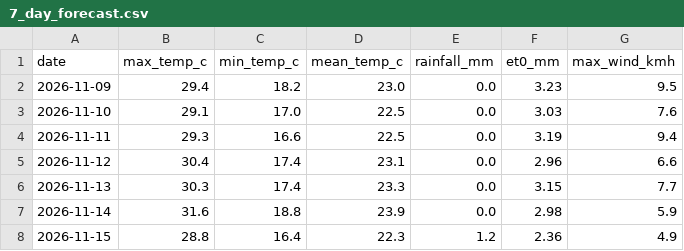
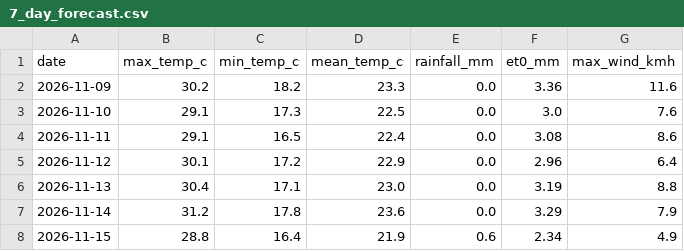
Before and after one commit to MansiDA09/AgriSense, a CSV file: data/7_day_forecast.csv, drawn as a sheet.

```diff
--- a/data/7_day_forecast.csv
+++ b/data/7_day_forecast.csv
@@ -1,8 +1,8 @@
 date,max_temp_c,min_temp_c,mean_temp_c,rainfall_mm,et0_mm,max_wind_kmh
-2026-11-09,29.4,18.2,23.0,0.0,3.23,9.5
-2026-11-10,29.1,17.0,22.5,0.0,3.03,7.6
-2026-11-11,29.3,16.6,22.5,0.0,3.19,9.4
-2026-11-12,30.4,17.4,23.1,0.0,2.96,6.6
-2026-11-13,30.3,17.4,23.3,0.0,3.15,7.7
-2026-11-14,31.6,18.8,23.9,0.0,2.98,5.9
-2026-11-15,28.8,16.4,22.3,1.2,2.36,4.9
+2026-11-09,30.2,18.2,23.3,0.0,3.36,11.6
+2026-11-10,29.1,17.3,22.5,0.0,3.0,7.6
+2026-11-11,29.1,16.5,22.4,0.0,3.08,8.6
+2026-11-12,30.1,17.2,22.9,0.0,2.96,6.4
+2026-11-13,30.4,17.1,23.0,0.0,3.19,8.8
+2026-11-14,31.2,17.8,23.6,0.0,3.29,7.9
+2026-11-15,28.8,16.4,21.9,0.6,2.34,4.9
```
Also changed, not shown: 2 other files.
